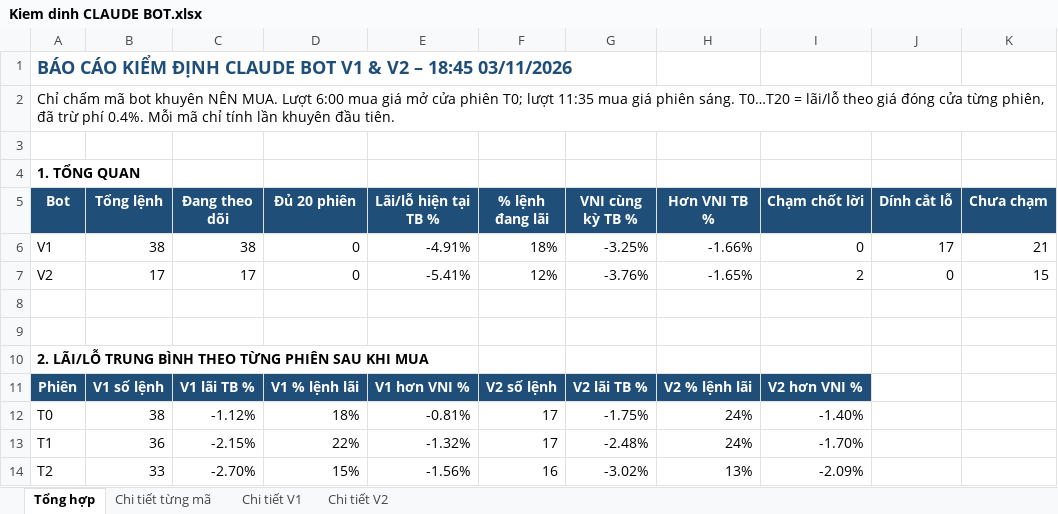
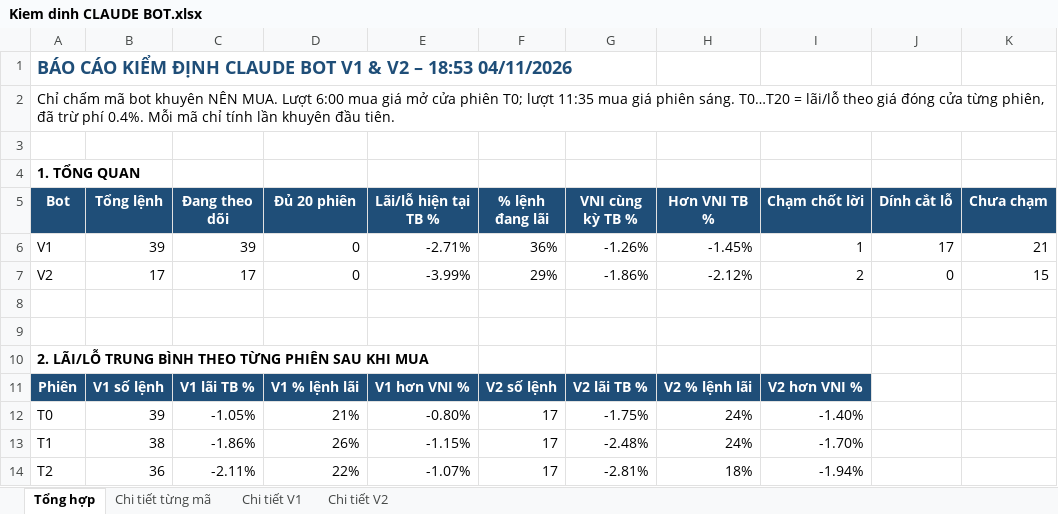
Before and after one commit to karenmanucian1-commits/Top-5-Co-Phieu-Hang-Ngay-Claude, an Excel workbook: data/reports/Kiem dinh CLAUDE BOT.xlsx, sheet Tổng hợp, drawn as a sheet; only a part is shown; values as stored, in another font and other column widths than the file's, no borders; conditional formats not drawn; the diff covers the shown part only; the diff names each change by its address in the sheet, - before the commit and + after, or states it on an @@ line.

```diff
--- a/data/reports/Kiem dinh CLAUDE BOT.xlsx (sheet Tổng hợp)
+++ b/data/reports/Kiem dinh CLAUDE BOT.xlsx (sheet Tổng hợp)
-A1 (Bot): …V2 – 18:45 03/11/2026
+A1 (Bot): …V2 – 18:53 04/11/2026
-B6 (Tổng lệnh): 38
+B6 (Tổng lệnh): 39
-C6 (Đang theo dõi): 38
+C6 (Đang theo dõi): 39
-E6 (Lãi/lỗ hiện tại TB %): -4.91%
+E6 (Lãi/lỗ hiện tại TB %): -2.71%
-F6 (% lệnh đang lãi): 18%
+F6 (% lệnh đang lãi): 36%
-G6 (VNI cùng kỳ TB %): -3.25%
+G6 (VNI cùng kỳ TB %): -1.26%
-H6 (Hơn VNI TB %): -1.66%
+H6 (Hơn VNI TB %): -1.45%
-I6 (Chạm chốt lời): 0
+I6 (Chạm chốt lời): 1
-E7 (Lãi/lỗ hiện tại TB %): -5.41%
+E7 (Lãi/lỗ hiện tại TB %): -3.99%
-F7 (% lệnh đang lãi): 12%
+F7 (% lệnh đang lãi): 29%
-G7 (VNI cùng kỳ TB %): -3.76%
+G7 (VNI cùng kỳ TB %): -1.86%
-H7 (Hơn VNI TB %): -1.65%
+H7 (Hơn VNI TB %): -2.12%
-B12 (Tổng lệnh): 38
+B12 (Tổng lệnh): 39
-C12 (Đang theo dõi): -1.12%
+C12 (Đang theo dõi): -1.05%
-D12 (Đủ 20 phiên): 18%
+D12 (Đủ 20 phiên): 21%
-E12 (Lãi/lỗ hiện tại TB %): -0.81%
+E12 (Lãi/lỗ hiện tại TB %): -0.80%
-B13 (Tổng lệnh): 36
+B13 (Tổng lệnh): 38
-C13 (Đang theo dõi): -2.15%
+C13 (Đang theo dõi): -1.86%
-D13 (Đủ 20 phiên): 22%
+D13 (Đủ 20 phiên): 26%
-E13 (Lãi/lỗ hiện tại TB %): -1.32%
+E13 (Lãi/lỗ hiện tại TB %): -1.15%
-B14 (Tổng lệnh): 33
+B14 (Tổng lệnh): 36
-C14 (Đang theo dõi): -2.70%
+C14 (Đang theo dõi): -2.11%
-D14 (Đủ 20 phiên): 15%
+D14 (Đủ 20 phiên): 22%
-E14 (Lãi/lỗ hiện tại TB %): -1.56%
+E14 (Lãi/lỗ hiện tại TB %): -1.07%
-F14 (% lệnh đang lãi): 16
+F14 (% lệnh đang lãi): 17
-G14 (VNI cùng kỳ TB %): -3.02%
+G14 (VNI cùng kỳ TB %): -2.81%
-H14 (Hơn VNI TB %): 13%
+H14 (Hơn VNI TB %): 18%
-I14 (Chạm chốt lời): -2.09%
+I14 (Chạm chốt lời): -1.94%
```
Also changed, not shown: 46 edited cells elsewhere in this sheet, sheet Chi tiết từng mã, sheet Chi tiết V1, sheet Chi tiết V2, 2 other files.
